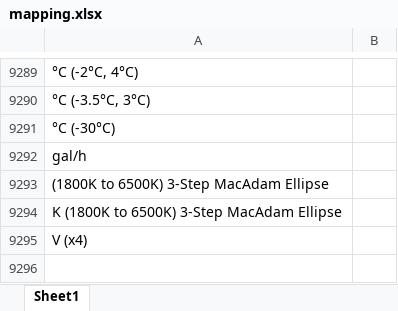
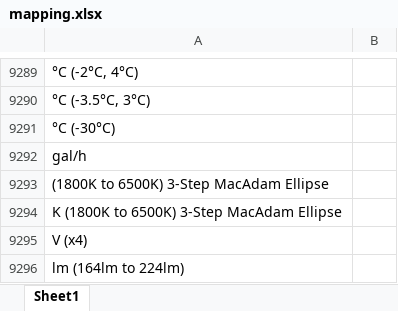
Before and after one commit to Hima9791/map, an Excel workbook: mapping.xlsx, sheet Sheet1, drawn as a sheet; only a part is shown, gaps mark what is left out; values as stored, in another font and other column widths than the file's, no borders; the diff names each change by its address in the sheet, - before the commit and + after, or states it on an @@ line.

Commit message:
Update mapping file via Streamlit app

```diff
--- a/mapping.xlsx (sheet Sheet1)
+++ b/mapping.xlsx (sheet Sheet1)
+row 9296: lm (164lm to 224lm)
```
